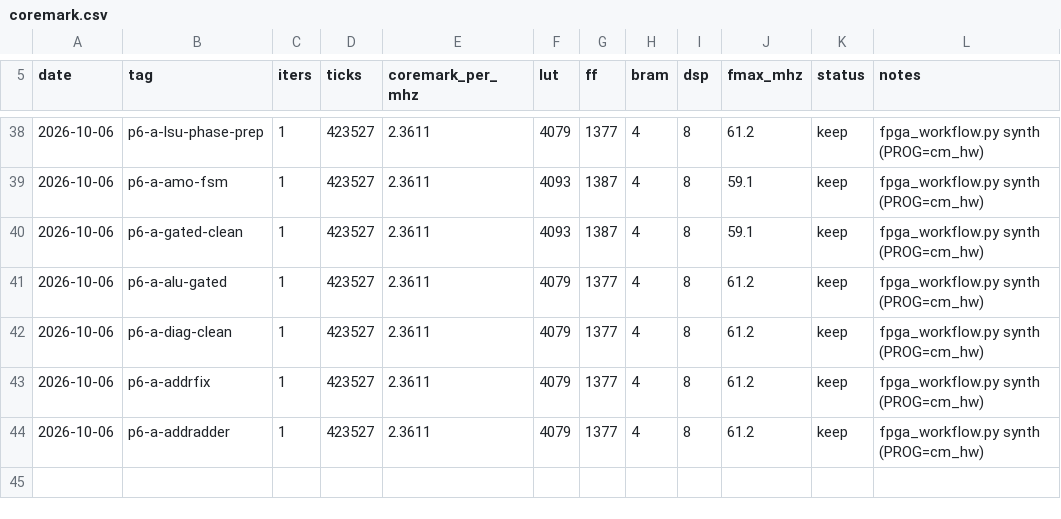
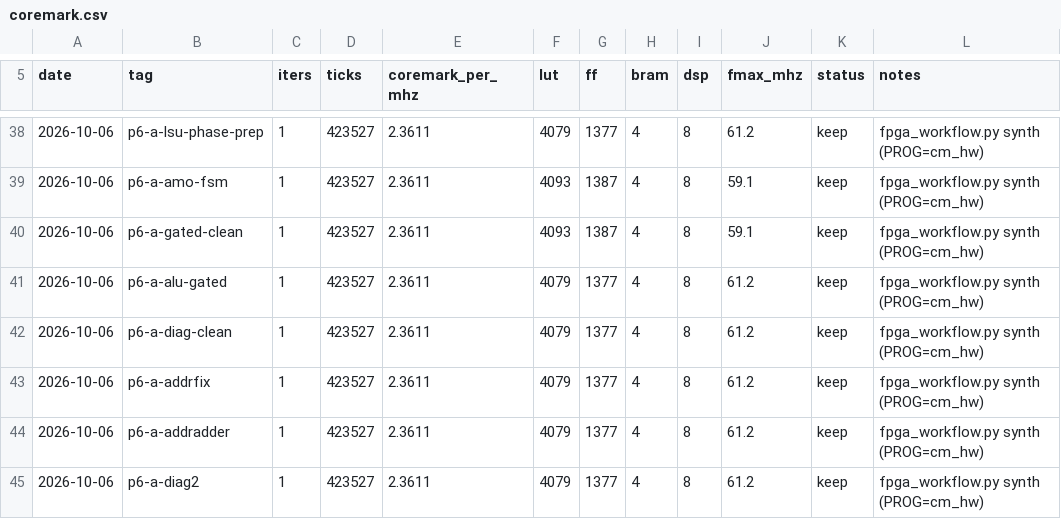
Before and after one commit to fgjg70/FPGA, a CSV file: results/coremark.csv, drawn as a sheet; only a part is shown, gaps mark what is left out; the diff names each change by its address in the sheet, - before the commit and + after, or states it on an @@ line.

Commit message:
feat(a-ext): 新增单步诊断程序 amo_diag.S —— 一次定位到"AMO 特有 +4 地址偏移"
## 为什么要另写一支程序

amo.S 一次测 9 组, 失败时只知道"第 1 组错", **不知道错在地址/读/写哪一环** ——
前四轮我都在这个模糊度里打转。于是新增 sim/prog/amo_diag.S (回归项
tb_core_amo_diag): 只做最小一组 (sw 100 -> amoadd.w 加 23 -> 查 rd 与内存),
并把**中间结论直接写进 tohost**:

  1=全过  2=sw 后 lw 读不回(基础读写坏)  4=AMO 读到 0  5=AMO 旧值不对  6=写回不对

## 实测结论: tohost = 5, 并由此得到新的硬线索

| 操作 | 地址 |
|---|---|
| sw t1, 0(t0)                      | 0x90003000  OK |
| lw t4, 0(t0)  (读回 100, 通过)    | 0x90003000  OK |
| amoadd.w t2, t1, (t0)             | **0x90003004**  <- 多 4 |

**同一个 t0、同一个偏移 0, sw/lw 都正确, 只有 AMO 多 4。**

这条线索**排除了一大批可能**:
- 不是"dmem 读通路坏了" —— 同一程序里的 lw 好好的;
- 不是"t0 的值不对" —— sw/lw 用同一个 t0 且地址正确;
- **是 AMO 这条路径特有的、恒定的 +4 偏移。**

这比前几轮的模糊状态(整条通路都不对)强得多, 而且下一轮第一步已经很窄:
打印或上报 ex_rs1 / id_ex_imm / ex_amo_addr, 一次即可定位
(嫌疑: imm_gen 在 AMO 编码上的输出不是 0, 或 ex_rs1 在 AMO 时拿到前递值)。

## 方法上的教训

**本轮证明了 tohost 上报比"加打印"更快定位** —— 打印要人读波形/日志找相关性,
而 tohost 直接把"哪一环错了"变成一个数字。以后调试新指令,
应该**先写这种单步诊断程序**。

## 验证

回归 **PASS 9 | XFAIL 2** (amo / amo_diag 都是 XFAIL, 修好后自动翻 XPASS);
诊断打印已移除; 结论写进 results/p6-a-extension.md 第 5.5 节。

```diff
--- a/results/coremark.csv
+++ b/results/coremark.csv
+row 45: 2026-10-06 | p6-a-diag2 | 1 | 423527 | 2.3611 | 4079 | 1377 | 4 | 8 | 61.2 | keep | fpga_workflow.py synth (PROG=cm_hw)
```
Also changed, not shown: 4 other files.
